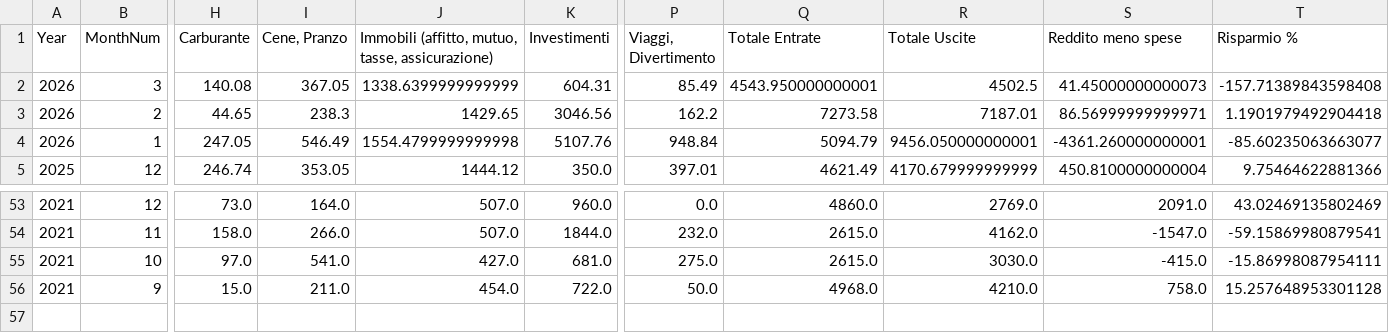
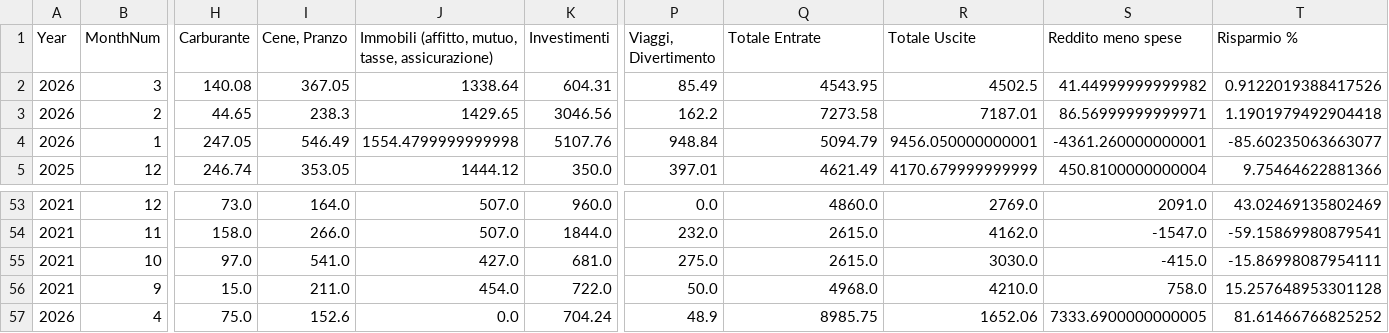
Before and after one commit to giuseppedavidde/StreamLitPrj, a CSV file: Budget_App/budget_database.csv, drawn as a sheet; only a part is shown, gaps mark what is left out; rows hold the shown columns only; the diff names each change by its address in the sheet, - before the commit and + after, or states it on an @@ line.

Commit message:
Update from Budget App Dashboard

```diff
--- a/Budget_App/budget_database.csv
+++ b/Budget_App/budget_database.csv
-J2: 1338.6399999999999
+J2: 1338.64
-Q2 (Totale Entrate): 4543.950000000001
+Q2 (Totale Entrate): 4543.95
-S2 (Reddito meno spese): 41.45000000000073
+S2 (Reddito meno spese): 41.44999999999982
-T2 (Risparmio %): -157.71389843598408
+T2 (Risparmio %): 0.9122019388417526
+row 57: 2026 | 4 | 75.0 | 152.6 | 0.0 | 704.24 | 48.9 | 8985.75 | 1652.06 | 7333.6900000000005 | 81.61466766825252
```
